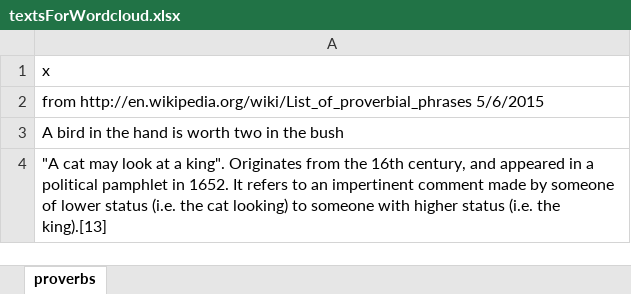
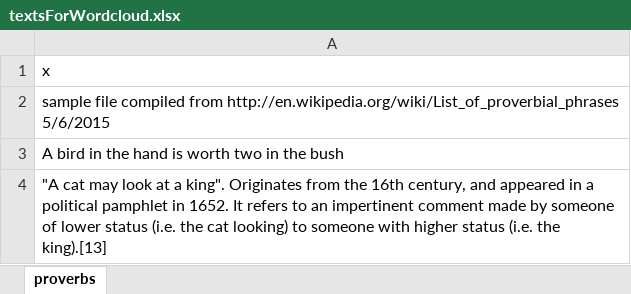
Before and after one commit to davidallbritton/iamse2015, an Excel workbook: textsForWordcloud.xlsx, sheet proverbs, drawn as a sheet; only a part is shown; values as stored, in another font and other column widths than the file's, no borders; the diff names each change by its address in the sheet, - before the commit and + after, or states it on an @@ line.

Commit message:
Sample Excel file for input to word cloud generator
Sample Excel file for input to word cloud generator

```diff
--- a/textsForWordcloud.xlsx (sheet proverbs)
+++ b/textsForWordcloud.xlsx (sheet proverbs)
-A2: from http://en.wikipedia.org/wiki/List_of_proverbial_phrases…
+A2: sample file compiled from http://en.wikipedia.org/wiki/List_of_proverbial_phrases…
```
